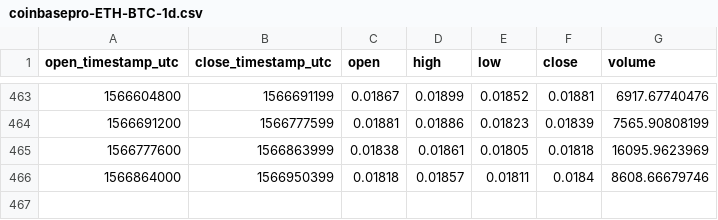
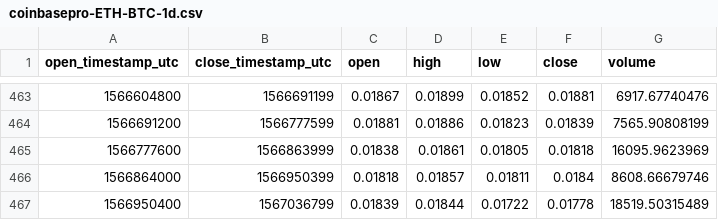
Before and after one commit to cryptobigbro/coinbasepro-ETH-BTC, a CSV file: coinbasepro-ETH-BTC-1d.csv, drawn as a sheet; only a part is shown, gaps mark what is left out.

```diff
--- a/coinbasepro-ETH-BTC-1d.csv
+++ b/coinbasepro-ETH-BTC-1d.csv
@@ -466 +466,2 @@ open_timestamp_utc,close_timestamp_utc,open,high,low,close,volume
 1566864000,1566950399,0.01818,0.01857,0.01811,0.0184,8608.66679746
+1566950400,1567036799,0.01839,0.01844,0.01722,0.01778,18519.50315489
```
Also changed, not shown: coinbasepro-ETH-BTC-1h.csv.
